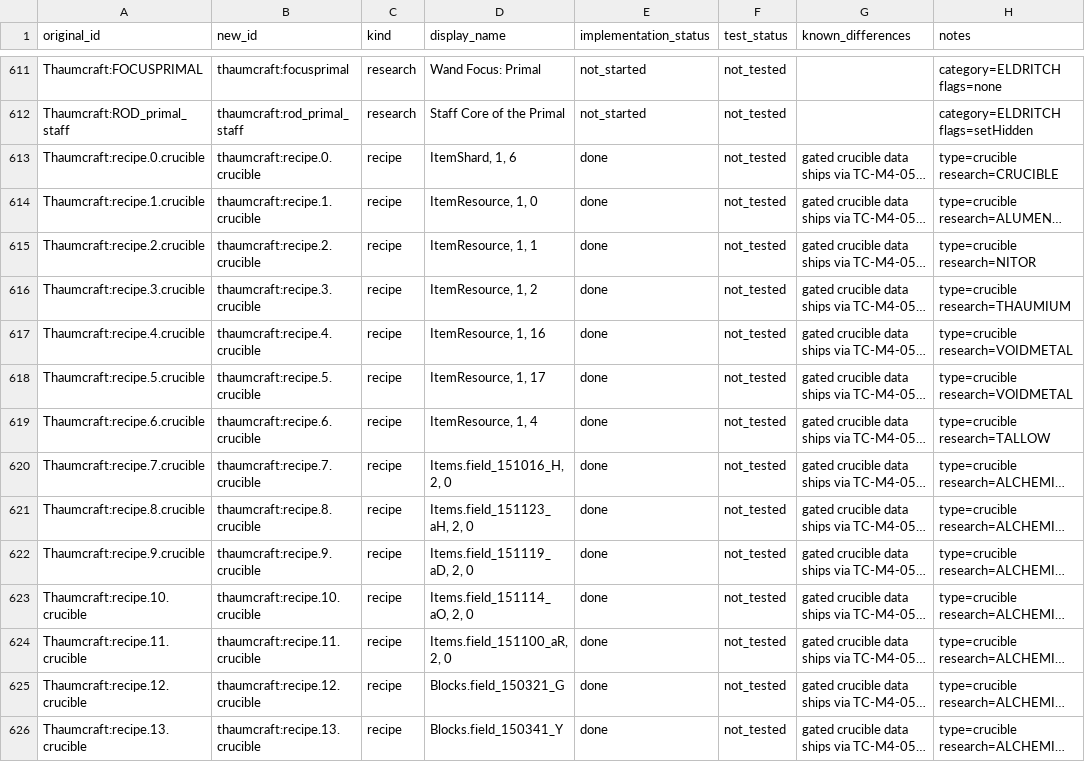
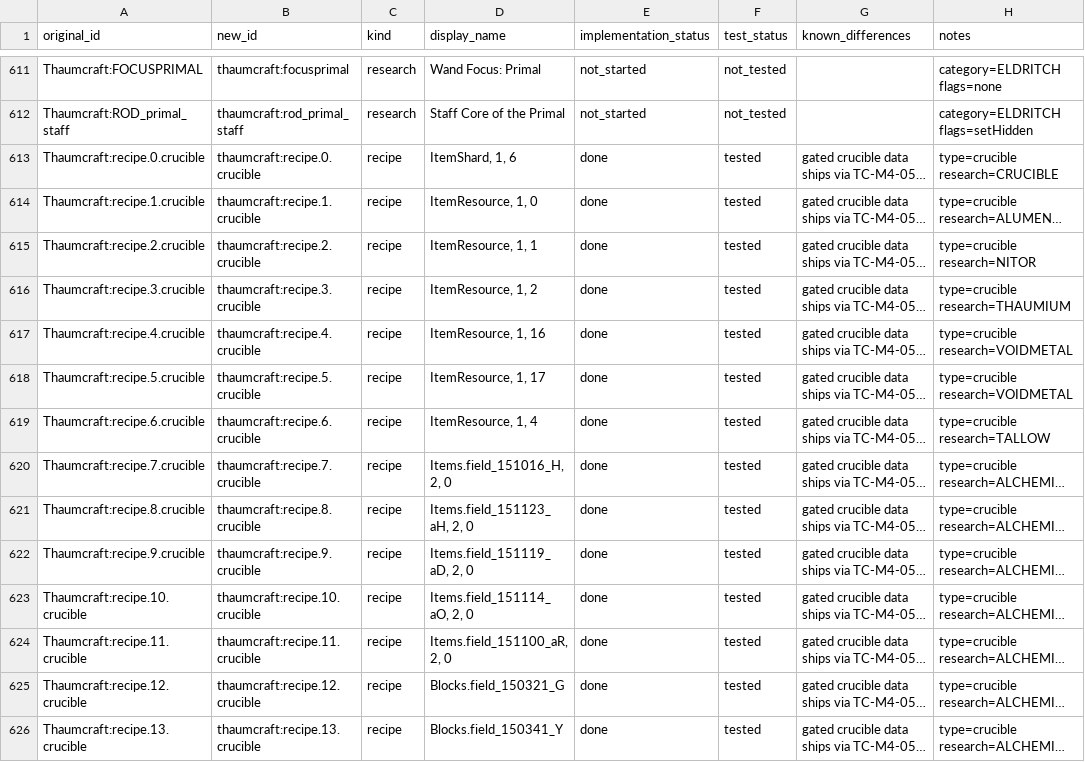
Before and after one commit to JonnyUtah12/thaumcraft-classic-modern, a CSV file: docs/content-mapping.csv, drawn as a sheet; only a part is shown, gaps mark what is left out; long unchanged cells end in …; the diff covers the shown part only; the diff names each change by its address in the sheet, - before the commit and + after, or states it on an @@ line.

Commit message:
test(atm10): TC-M9-02-s ATM10 gameplay battery + conflict triage
Adds scripts/atm10_gameplay_battery.py, a harness that drives the
DISPOSABLE ~/minecraft mods/atm10-test dedicated pack (470 server mods,
NeoForge 21.1.259, JDK21) over its real server console and records both the
evidence and a conflict-triage scan. It refuses any path containing
PrismLauncher (the primary install), backs up the pack's own copy of the mod
and restores it on exit, and never deletes, disables or renames another mod.

Result on this commit's jar: 5/5 representative loops PASS --
  L1 16 ported blocks placed with block entities read back (incl. the
     crucible via blockmetaldevice[variant=0], wand pedestal via
     blockstonedevice[variant=9]);
  L2 22 item ids summoned as real item entities and read back;
  L3 mod datapack loaded + full `reload` of 95567 recipes, 0 thaumcraft
     parse errors;
  L4 all 14 wand/foci ids of the TC-M6-03-s dependency the card depends on;
  L5 the /thaumcraft command registering next to 470 mods, with the shipped
     research graph proven live in-instance (201/201 keys printed).
Conflict triage over the whole boot+battery log: 0 of 229 ERROR/FATAL/
Exception lines attributable to `thaumcraft`, 0 recipe parse errors, 0 mixin
apply failures; other mods' own errors are inventoried by mod in
docs/atm10-gameplay-battery.md.

Docs in this commit: FEATURE_MATRIX ATM10-gameplay row (TESTED, partial) +
scorecard rebalance, compatibility-matrix ATM10-coexistence row, feature-
tracking row, 50 content-mapping.csv crucible-family rows flipped to tested
(CRLF + 8 fields preserved), feature-matrix.csv regenerated (idempotent).

Not proved: client-side/rendered behaviour (the disposable pack is headless)
and `/thaumcraft research <...>`, unreachable by a command-tree defect the
battery pins and which is filed separately.

```diff
--- a/docs/content-mapping.csv
+++ b/docs/content-mapping.csv
-F613:F626 (test_status): not_tested
+F613:F626 (test_status): tested
```
Also changed, not shown: 36 edited cells elsewhere in this file, docs/feature-matrix.csv, 5 other files.
